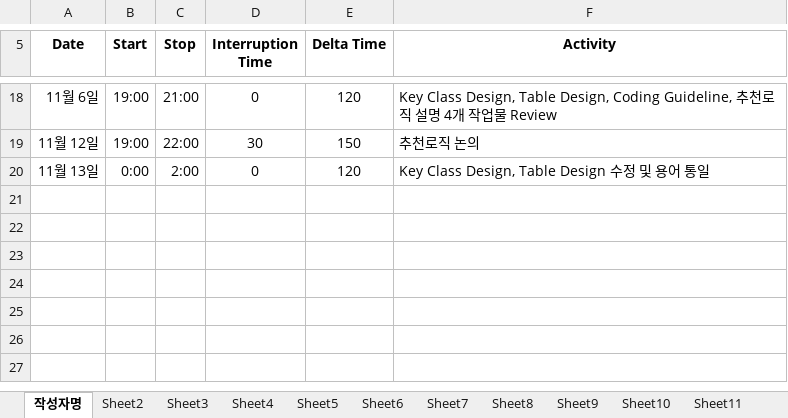
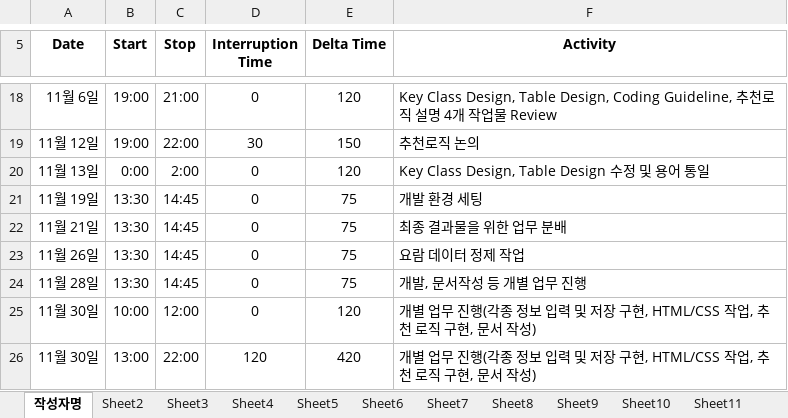
Before and after one commit to ed-jinyoung-park/SoftwareTeam2, an Excel workbook: PSP_Sheets/PSP_Sheet_2조.xlsx, sheet 작성자명, drawn as a sheet; only a part is shown, gaps mark what is left out; values as stored, in another font and other column widths than the file's, no borders; the diff names each change by its address in the sheet, - before the commit and + after, or states it on an @@ line.

```diff
--- a/PSP_Sheets/PSP_Sheet_2조.xlsx (sheet 작성자명)
+++ b/PSP_Sheets/PSP_Sheet_2조.xlsx (sheet 작성자명)
+row 21: 11월 19일 | 13:30 | 14:45 | 0 | 75 | 개발 환경 세팅
+row 22: 11월 21일 | 13:30 | 14:45 | 0 | 75 | 최종 결과물을 위한 업무 분배
+row 23: 11월 26일 | 13:30 | 14:45 | 0 | 75 | 요람 데이터 정제 작업
+row 24: 11월 28일 | 13:30 | 14:45 | 0 | 75 | 개발, 문서작성 등 개별 업무 진행
+row 25: 11월 30일 | 10:00 | 12:00 | 0 | 120 | 개별 업무 진행(각종 정보 입력 및 저장 구현, HTML/CSS 작업, 추천 로직 구현, 문서 작성)
+row 26: 11월 30일 | 13:00 | 22:00 | 120 | 420 | 개별 업무 진행(각종 정보 입력 및 저장 구현, HTML/CSS 작업, 추천 로직 구현, 문서 작성)
```
Also changed, not shown: PSP_Sheets/PSP_Sheet_박진영.xlsx.
